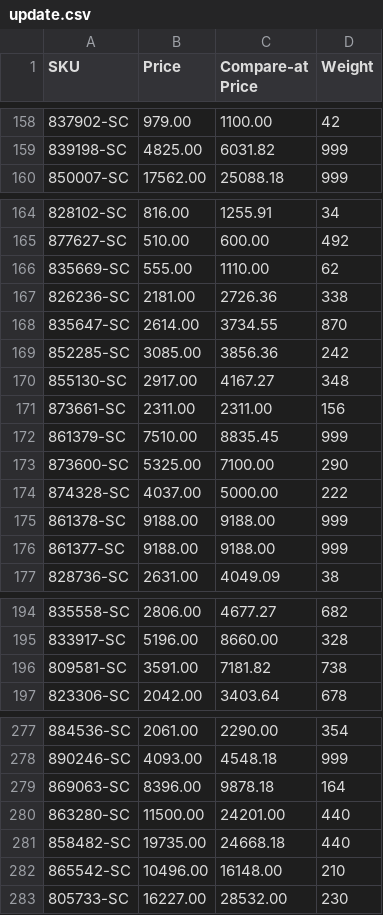
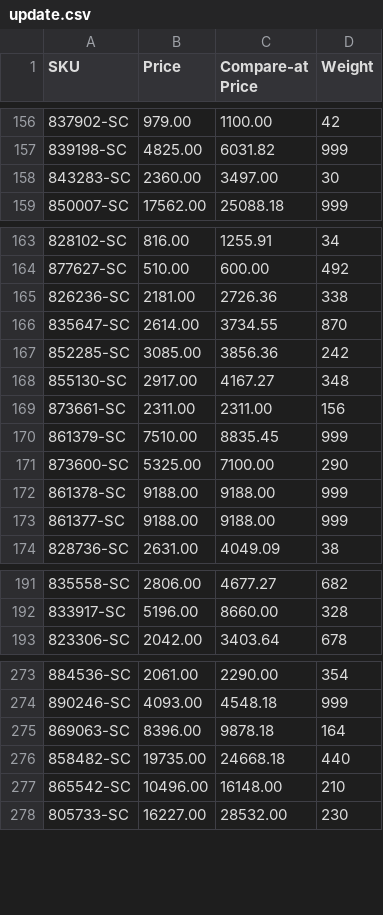
Before and after one commit to nosaj2783/cks-silverchef-sync, a CSV file: update.csv, drawn as a sheet; only a part is shown, gaps mark what is left out; removed rows and columns are numbered as before the commit, all else as after; the diff covers the shown part only; the diff names each change by its address in the sheet, - before the commit and + after, or states it on an @@ line.

```diff
--- a/update.csv
+++ b/update.csv
+row 158: 843283-SC | 2360.00 | 3497.00 | 30
-row 166: 835669-SC | 555.00 | 1110.00 | 62
-row 174: 874328-SC | 4037.00 | 5000.00 | 222
-row 196: 809581-SC | 3591.00 | 7181.82 | 738
-row 280: 863280-SC | 11500.00 | 24201.00 | 440
```
Also changed, not shown: 21 added rows and 12 removed rows elsewhere in this file, archive.csv, 2 other files.
